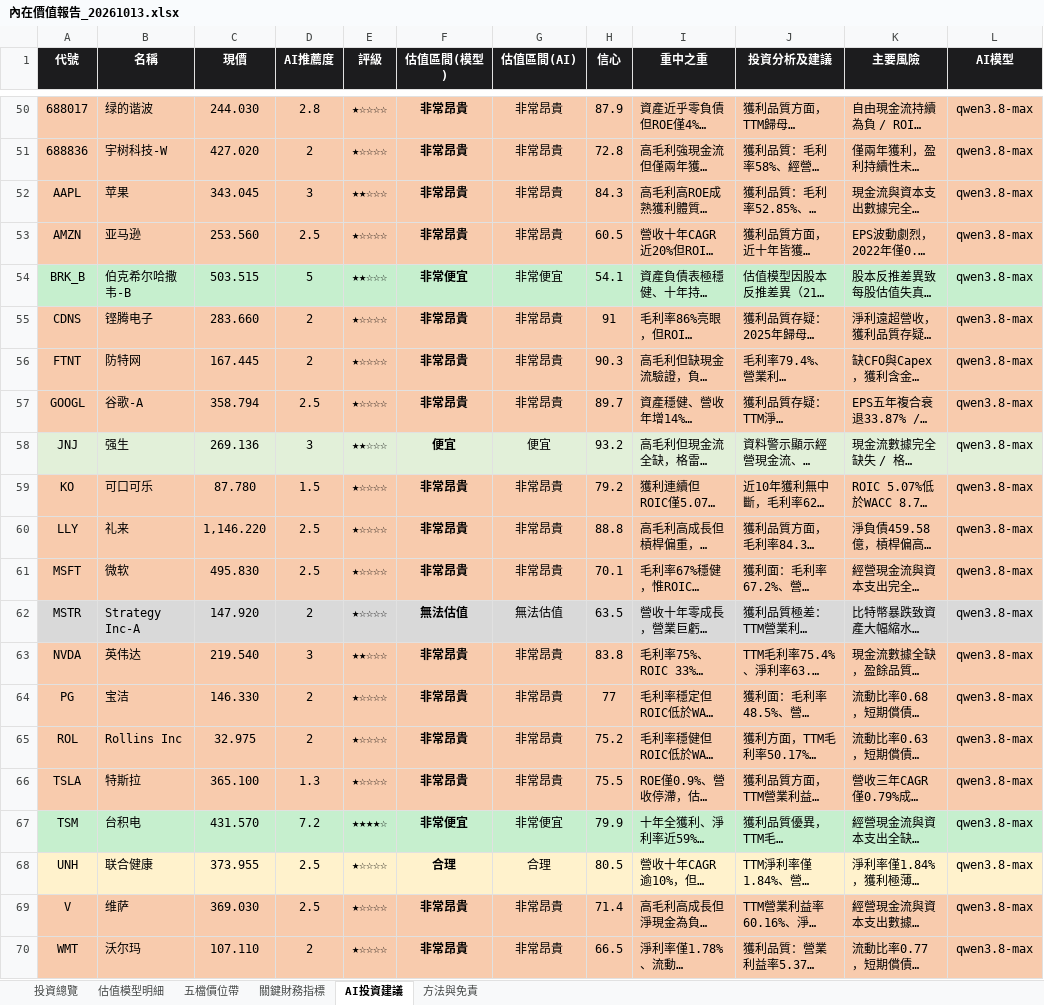
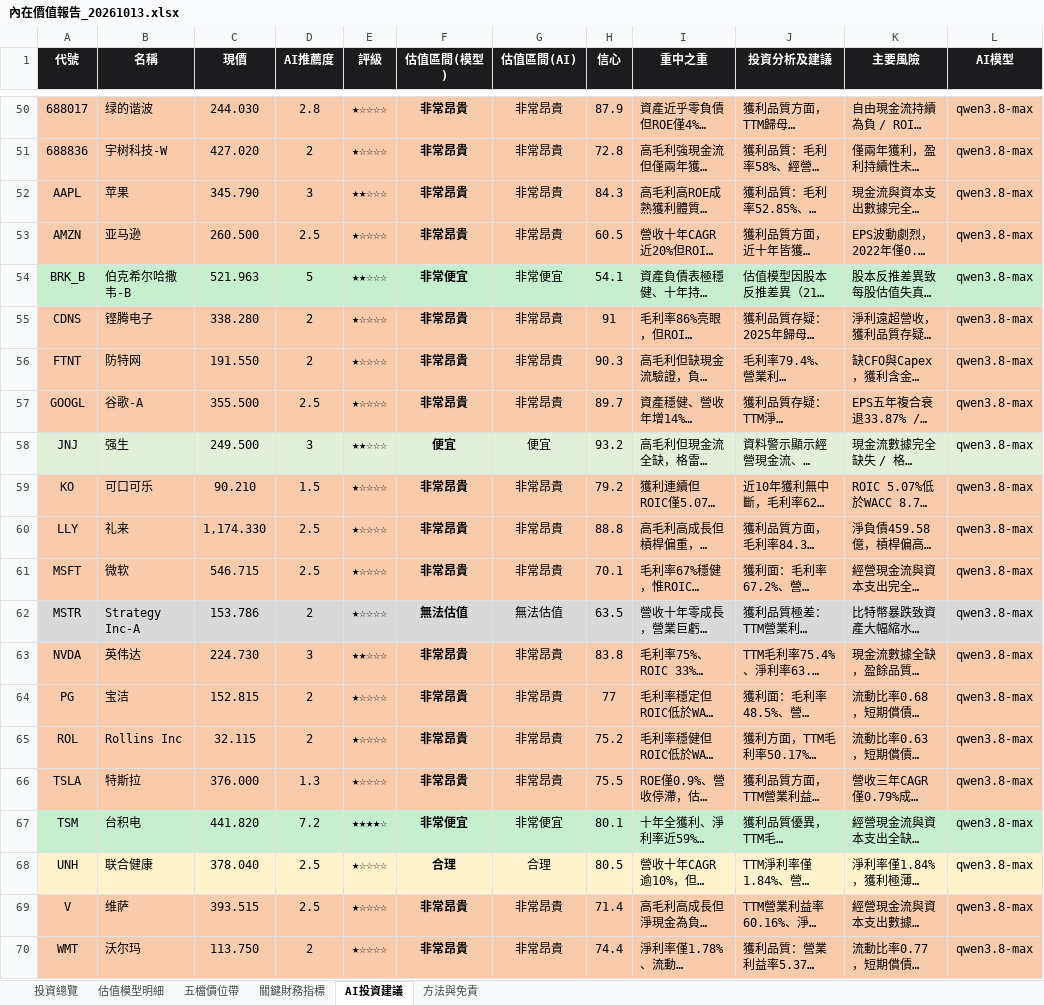
Before and after one commit to wbensonw/AI_stock_intrinsic_value, an Excel workbook: docs/reports/內在價值報告_20261013.xlsx, sheet AI投資建議, drawn as a sheet; only a part is shown, gaps mark what is left out; long unchanged cells end in …; values as stored, in another font and other column widths than the file's, no borders; conditional formats not drawn; the diff names each change by its address in the sheet, - before the commit and + after, or states it on an @@ line.

```diff
--- a/docs/reports/內在價值報告_20261013.xlsx (sheet AI投資建議)
+++ b/docs/reports/內在價值報告_20261013.xlsx (sheet AI投資建議)
-C52 (現價): 343.045
+C52 (現價): 345.790
-C53 (現價): 253.560
+C53 (現價): 260.500
-C54 (現價): 503.515
+C54 (現價): 521.963
-C55 (現價): 283.660
+C55 (現價): 338.280
-C56 (現價): 167.445
+C56 (現價): 191.550
-C57 (現價): 358.794
+C57 (現價): 355.500
-C58 (現價): 269.136
+C58 (現價): 249.500
-C59 (現價): 87.780
+C59 (現價): 90.210
-C60 (現價): 1,146.220
+C60 (現價): 1,174.330
-C61 (現價): 495.830
+C61 (現價): 546.715
-C62 (現價): 147.920
+C62 (現價): 153.786
-C63 (現價): 219.540
+C63 (現價): 224.730
-C64 (現價): 146.330
+C64 (現價): 152.815
-C65 (現價): 32.975
+C65 (現價): 32.115
-C66 (現價): 365.100
+C66 (現價): 376.000
-C67 (現價): 431.570
+C67 (現價): 441.820
-H67 (信心): 79.9
+H67 (信心): 80.1
-C68 (現價): 373.955
+C68 (現價): 378.040
-C69 (現價): 369.030
+C69 (現價): 393.515
-C70 (現價): 107.110
+C70 (現價): 113.750
-H70 (信心): 66.5
+H70 (信心): 74.4
```
Also changed, not shown: sheet 五檔價位帶, sheet 投資總覽, sheet 估值模型明細, sheet 關鍵財務指標.
